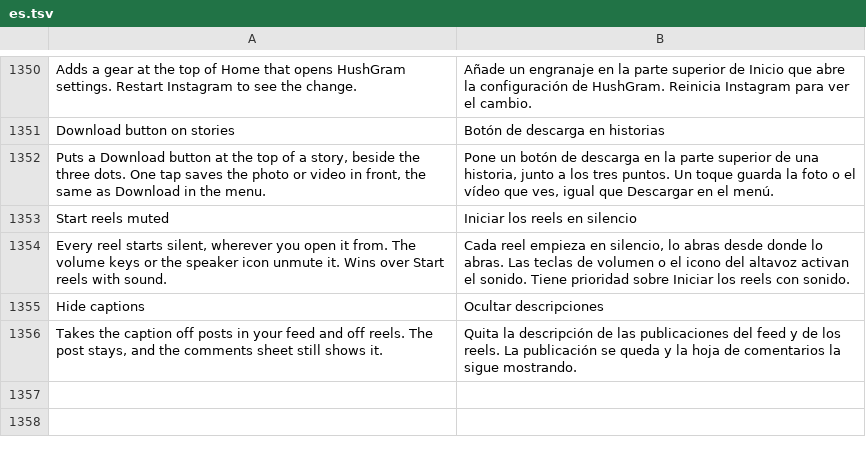
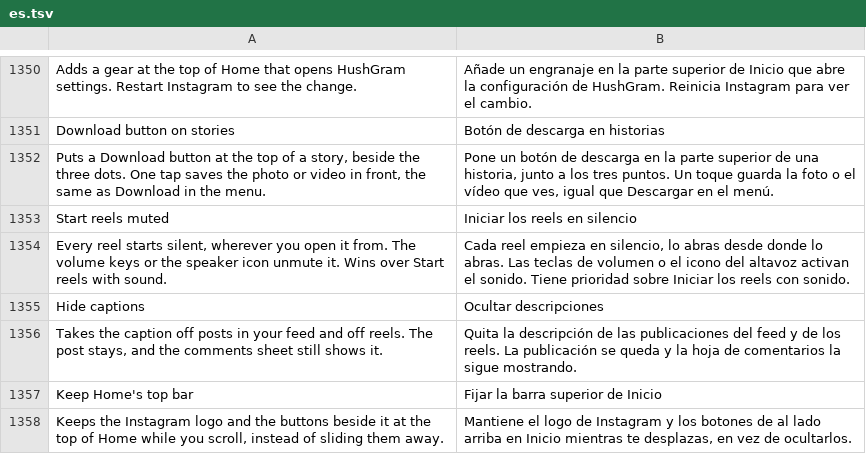
Before and after one commit to SysAdminDoc/HushGram, a TSV file: extensions/shared/library/src/main/l10n/es.tsv, drawn as a sheet; only a part is shown, gaps mark what is left out.

```diff
--- a/extensions/shared/library/src/main/l10n/es.tsv
+++ b/extensions/shared/library/src/main/l10n/es.tsv
@@ -1356 +1356,3 @@ Hide captions	Ocultar descripciones
 Takes the caption off posts in your feed and off reels. The post stays, and the comments sheet still shows it.	Quita la descripción de las publicaciones del feed y de los reels. La publicación se queda y la hoja de comentarios la sigue mostrando.
+Keep Home's top bar	Fijar la barra superior de Inicio
+Keeps the Instagram logo and the buttons beside it at the top of Home while you scroll, instead of sliding them away.	Mantiene el logo de Instagram y los botones de al lado arriba en Inicio mientras te desplazas, en vez de ocultarlos.
```
Also changed, not shown: extensions/shared/library/src/main/l10n/de.tsv, extensions/shared/library/src/main/l10n/in.tsv, 23 other files.
